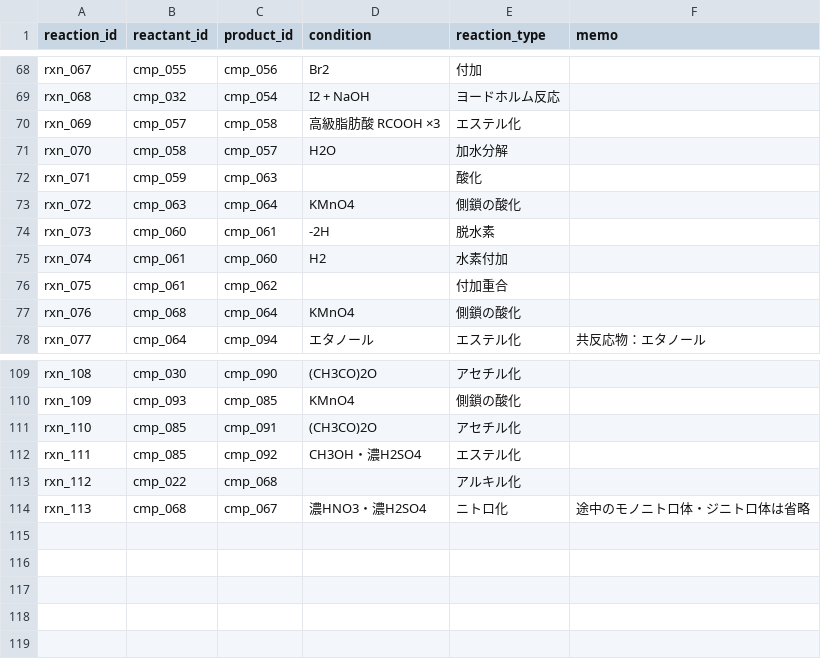
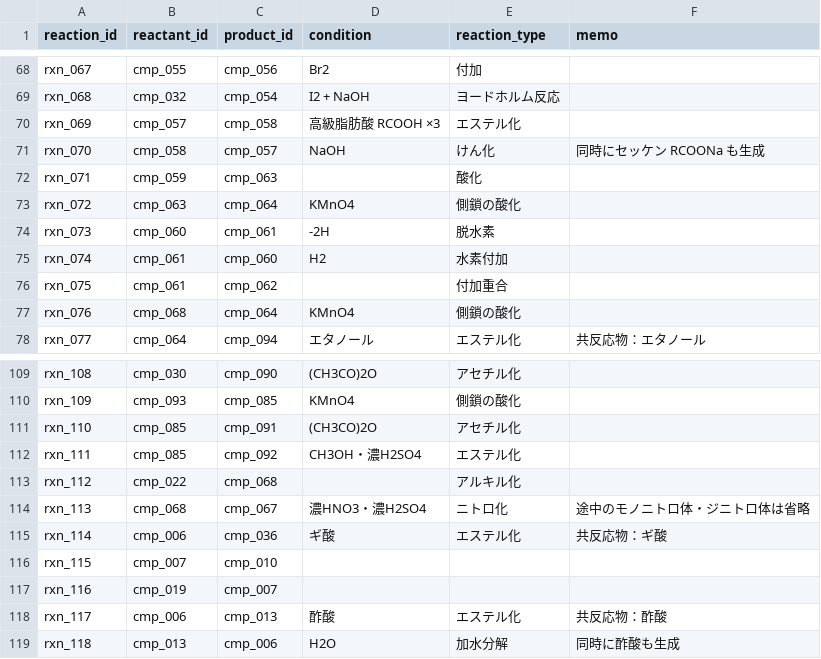
Before and after one commit to milcoco87-cpu/organic-chemistry-app, a CSV file: reactions.csv, drawn as a sheet; only a part is shown, gaps mark what is left out.

Commit message:
Add files via upload

```diff
--- a/reactions.csv
+++ b/reactions.csv
@@ -70,3 +70,3 @@ rxn_068,cmp_032,cmp_054,I2 + NaOH,ヨードホルム反応,
 rxn_069,cmp_057,cmp_058,高級脂肪酸 RCOOH ×3,エステル化,
-rxn_070,cmp_058,cmp_057,H2O,加水分解,
+rxn_070,cmp_058,cmp_057,NaOH,けん化,同時にセッケン RCOONa も生成
 rxn_071,cmp_059,cmp_063,,酸化,
@@ -114 +114,6 @@ rxn_112,cmp_022,cmp_068,,アルキル化,
 rxn_113,cmp_068,cmp_067,濃HNO3・濃H2SO4,ニトロ化,途中のモノニトロ体・ジニトロ体は省略
+rxn_114,cmp_006,cmp_036,ギ酸,エステル化,共反応物：ギ酸
+rxn_115,cmp_007,cmp_010,,,
+rxn_116,cmp_019,cmp_007,,,
+rxn_117,cmp_006,cmp_013,酢酸,エステル化,共反応物：酢酸
+rxn_118,cmp_013,cmp_006,H2O,加水分解,同時に酢酸も生成
```
